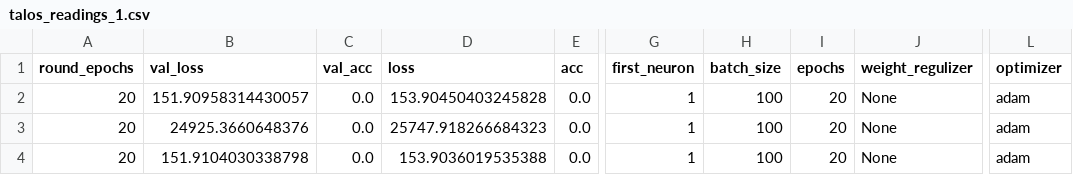
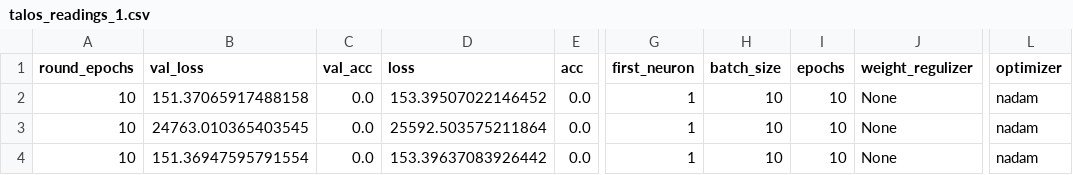
Before and after one commit to shakkeel1330/cook-imly, a CSV file: imly/talos_readings_1.csv, drawn as a sheet; only a part is shown, gaps mark what is left out; the diff names each change by its address in the sheet, - before the commit and + after, or states it on an @@ line.

```diff
--- a/imly/talos_readings_1.csv
+++ b/imly/talos_readings_1.csv
-A2:A4 (round_epochs): 20
+A2:A4 (round_epochs): 10
-B2 (val_loss): 151.90958314430057
+B2 (val_loss): 151.37065917488158
-D2 (loss): 153.90450403245828
+D2 (loss): 153.39507022146452
-H2:H4 (batch_size): 100
+H2:H4 (batch_size): 10
-I2:I4 (epochs): 20
+I2:I4 (epochs): 10
-L2:L4 (optimizer): adam
+L2:L4 (optimizer): nadam
-B3 (val_loss): 24925.3660648376
+B3 (val_loss): 24763.010365403545
-D3 (loss): 25747.918266684323
+D3 (loss): 25592.503575211864
-B4 (val_loss): 151.9104030338798
+B4 (val_loss): 151.36947595791554
-D4 (loss): 153.9036019535388
+D4 (loss): 153.39637083926442
```
Also changed, not shown: 5 other files.
